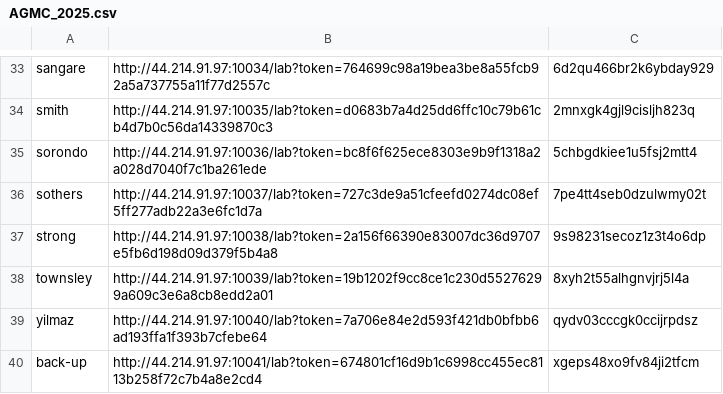
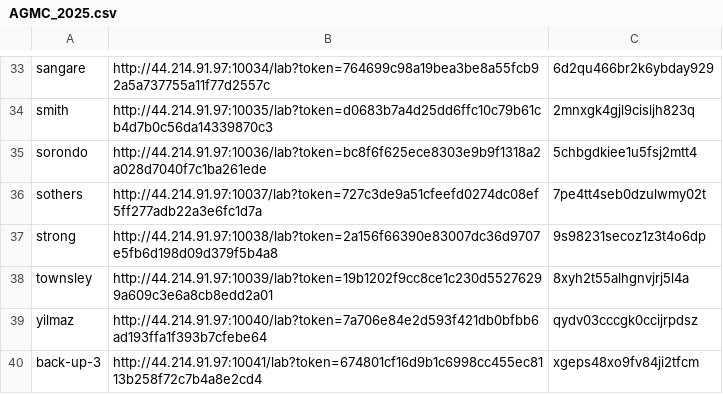
Before and after one commit to statgenetics/statgen-courses, a CSV file: .github/workflows/AGMC_2025.csv, drawn as a sheet; only a part is shown, gaps mark what is left out.

Commit message:
Update AGMC 2025 participants

```diff
--- a/.github/workflows/AGMC_2025.csv
+++ b/.github/workflows/AGMC_2025.csv
@@ -39,2 +39,2 @@ townsley,http://44.214.91.97:10039/lab?token=19b1202f9cc8ce1c230d55276299a609c3e
 yilmaz,http://44.214.91.97:10040/lab?token=7a706e84e2d593f421db0bfbb6ad193ffa1f393b7cfebe64,qydv03cccgk0ccijrpdsz
-back-up,http://44.214.91.97:10041/lab?token=674801cf16d9b1c6998cc455ec8113b258f72c7b4a8e2cd4,xgeps48xo9fv84ji2tfcm
+back-up-3,http://44.214.91.97:10041/lab?token=674801cf16d9b1c6998cc455ec8113b258f72c7b4a8e2cd4,xgeps48xo9fv84ji2tfcm
```
